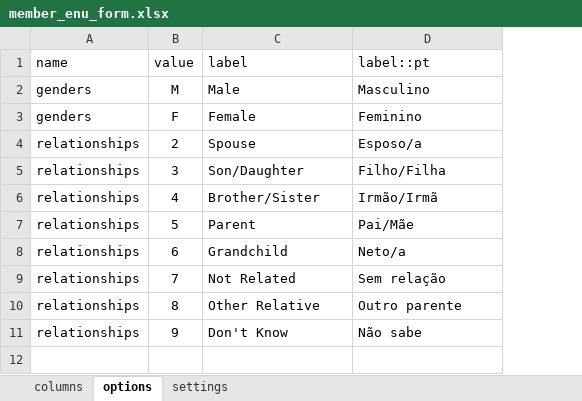
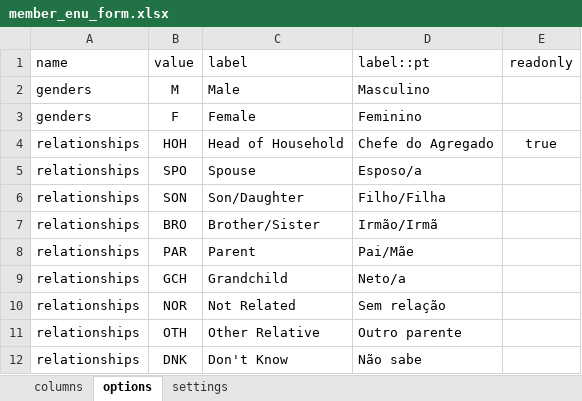
Before and after one commit to philimones-group/hds-explorer-tablet, an Excel workbook: app/src/main/res/raw/member_enu_form.xlsx, sheet options, drawn as a sheet; values as stored, in another font and other column widths than the file's, no borders; addresses are those after the commit; the diff names each change by its address in the sheet, - before the commit and + after, or states it on an @@ line.

Commit message:
Implementing Household Visit Fragment and views

```diff
--- a/app/src/main/res/raw/member_enu_form.xlsx (sheet options)
+++ b/app/src/main/res/raw/member_enu_form.xlsx (sheet options)
+column E (readonly), empty
+row 4: relationships | HOH | Head of Household | Chefe do Agregado | true
-B5 (value): 2
+B5 (value): SPO
-B6 (value): 3
+B6 (value): SON
-B7 (value): 4
+B7 (value): BRO
-B8 (value): 5
+B8 (value): PAR
-B9 (value): 6
+B9 (value): GCH
-B10 (value): 7
+B10 (value): NOR
-B11 (value): 8
+B11 (value): OTH
-B12 (value): 9
+B12 (value): DNK
```
Also changed, not shown: sheet columns, 12 other files.
